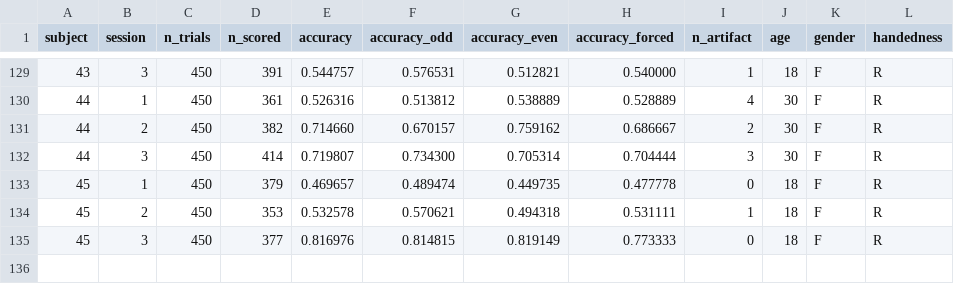
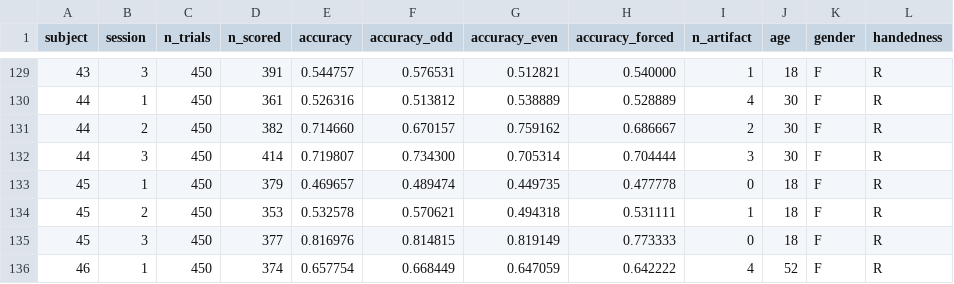
Before and after one commit to dgkenn/Codex-playground-, a CSV file: bsde/results/stieger_labels.csv, drawn as a sheet; only a part is shown, gaps mark what is left out; the diff names each change by its address in the sheet, - before the commit and + after, or states it on an @@ line.

```diff
--- a/bsde/results/stieger_labels.csv
+++ b/bsde/results/stieger_labels.csv
+row 136: 46 | 1 | 450 | 374 | 0.657754 | 0.668449 | 0.647059 | 0.642222 | 4 | 52 | F | R
```
Also changed, not shown: 1 other file.
